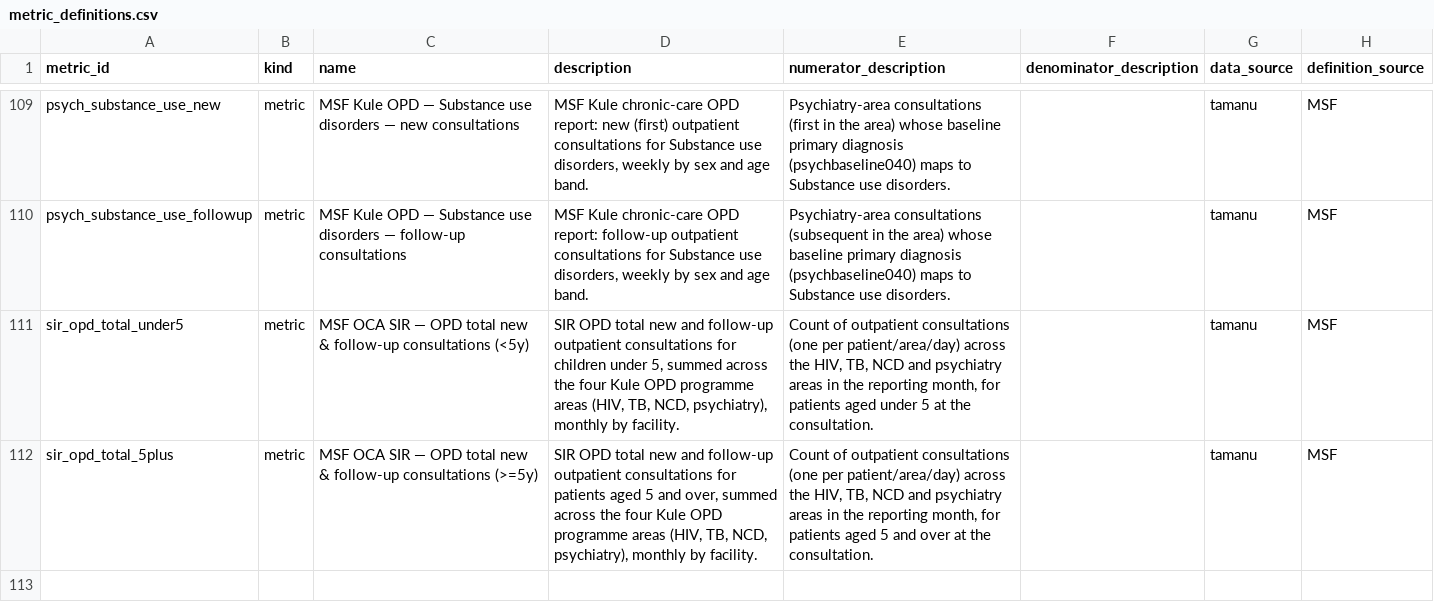
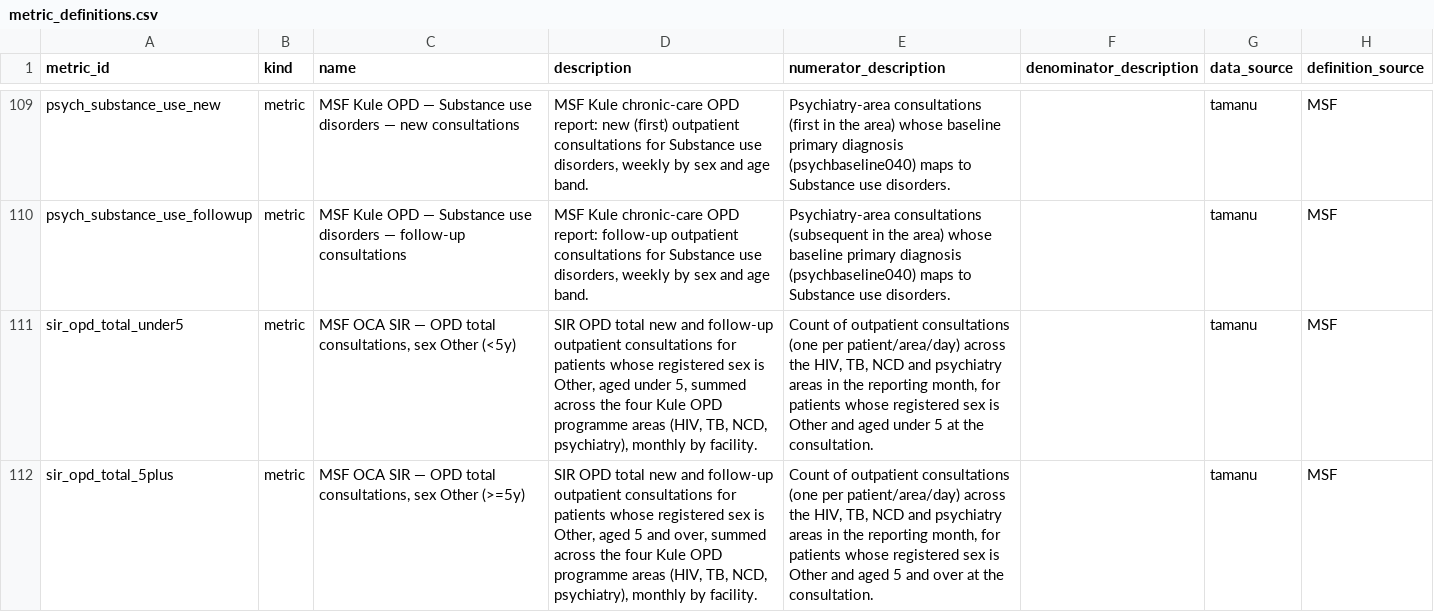
Before and after one commit to beyondessential/tamanu-source-dbt, a CSV file: csv/metric_definitions.csv, drawn as a sheet; only a part is shown, gaps mark what is left out; the diff names each change by its address in the sheet, - before the commit and + after, or states it on an @@ line.

```diff
--- a/csv/metric_definitions.csv
+++ b/csv/metric_definitions.csv
-C111 (name): …OPD total new & follow-up consultations (<5y)
+C111 (name): …OPD total consultations, sex Other (<5y)
-D111 (description): …consultations for children under 5,…
+D111 (description): …consultations for patients whose registered sex is Other, aged under 5,…
-E111 (numerator_description): …for patients aged under…
+E111 (numerator_description): …for patients whose registered sex is Other and aged under…
-C112 (name): …OPD total new & follow-up consultations (>=5y)
+C112 (name): …OPD total consultations, sex Other (>=5y)
-D112 (description): …for patients aged 5…
+D112 (description): …for patients whose registered sex is Other, aged 5…
-E112 (numerator_description): …for patients aged 5…
+E112 (numerator_description): …for patients whose registered sex is Other and aged 5…
```
Also changed, not shown: 1 other file.
